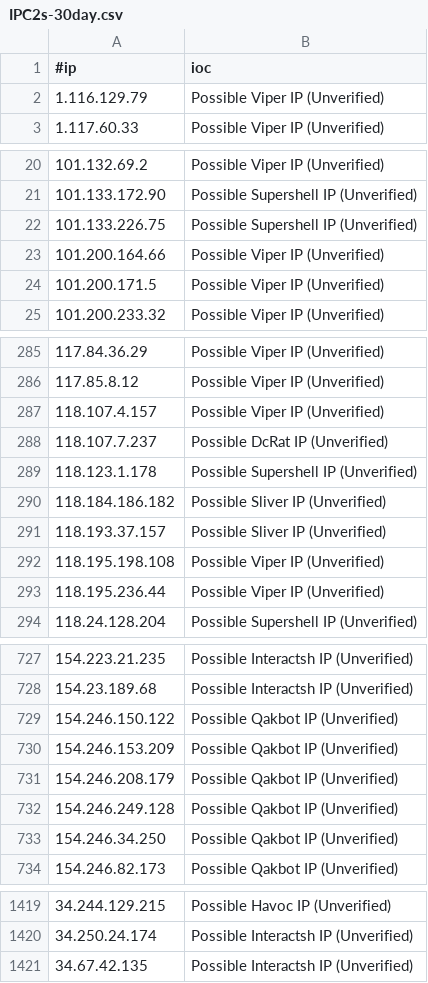
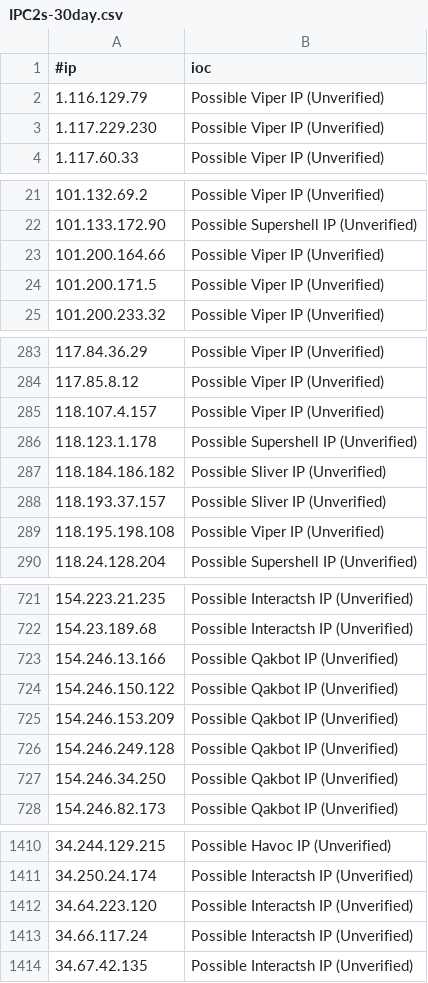
Before and after one commit to beac0n5/C2IntelFeeds, a CSV file: feeds/unverified/IPC2s-30day.csv, drawn as a sheet; only a part is shown, gaps mark what is left out; removed rows and columns are numbered as before the commit, all else as after; the diff covers the shown part only; the diff names each change by its address in the sheet, - before the commit and + after, or states it on an @@ line.

```diff
--- a/feeds/unverified/IPC2s-30day.csv
+++ b/feeds/unverified/IPC2s-30day.csv
+row 3: 1.117.229.230 | Possible Viper IP (Unverified)
-row 22: 101.133.226.75 | Possible Supershell IP (Unverified)
-row 288: 118.107.7.237 | Possible DcRat IP (Unverified)
-row 293: 118.195.236.44 | Possible Viper IP (Unverified)
+row 723: 154.246.13.166 | Possible Qakbot IP (Unverified)
-row 731: 154.246.208.179 | Possible Qakbot IP (Unverified)
+row 1412: 34.64.223.120 | Possible Interactsh IP (Unverified)
+row 1413: 34.66.117.24 | Possible Interactsh IP (Unverified)
```
Also changed, not shown: 5 added rows and 14 removed rows elsewhere in this file, feeds/unverified/IPC2s.csv, vpn/NordVPNIPs.csv, 4 other files.
